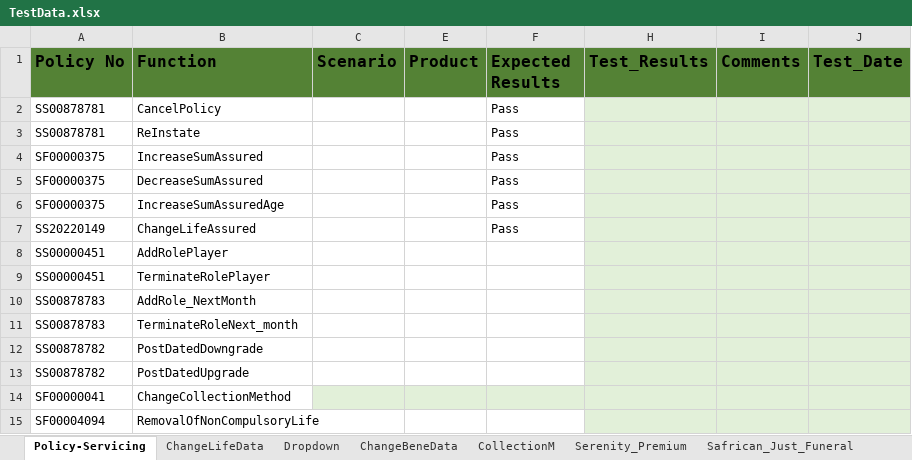
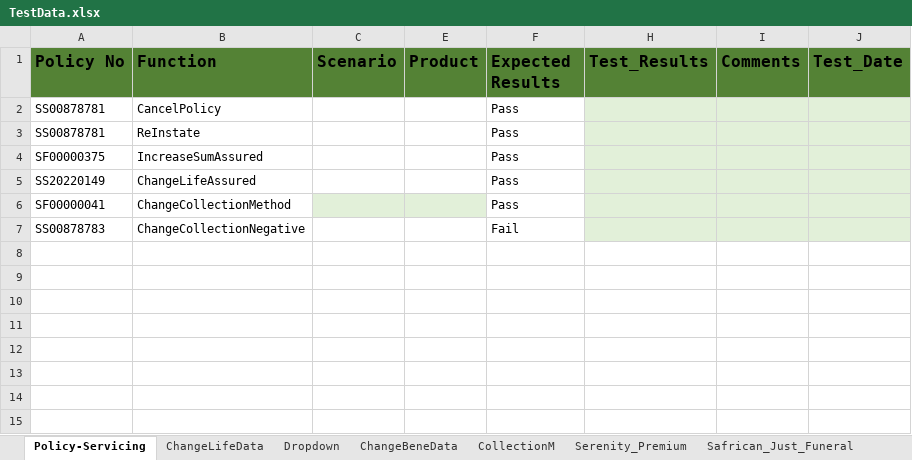
Before and after one commit to Lesedisanlam/ILR_Automation_TestSuite, an Excel workbook: TestData.xlsx, sheet Policy-Servicing, drawn as a sheet; values as stored, in another font and other column widths than the file's, no borders; table styles not drawn; removed rows and columns are numbered as before the commit, all else as after; the diff names each change by its address in the sheet, - before the commit and + after, or states it on an @@ line.

```diff
--- a/TestData.xlsx (sheet Policy-Servicing)
+++ b/TestData.xlsx (sheet Policy-Servicing)
-row 5: SF00000375 | DecreaseSumAssured |  |  | Pass
-row 6: SF00000375 | IncreaseSumAssuredAge |  |  | Pass
-row 8: SS00000451 | AddRolePlayer
-row 9: SS00000451 | TerminateRolePlayer
-row 10: SS00878783 | AddRole_NextMonth
-row 11: SS00878783 | TerminateRoleNext_month
-row 12: SS00878782 | PostDatedDowngrade
-row 13: SS00878782 | PostDatedUpgrade
-F6 (Expected Results): (empty)
+F6 (Expected Results): Pass
-F6 fill: #E2F0D9
+F6 fill: none
-row 15: SF00004094 | RemovalOfNonCompulsoryLife
+row 7: SS00878783 | ChangeCollectionNegative |  |  | Fail
```
Also changed, not shown: sheet ChangeLifeData, sheet CollectionM, sheet AddaLife, TestResult.xlsx, 4 other files.
